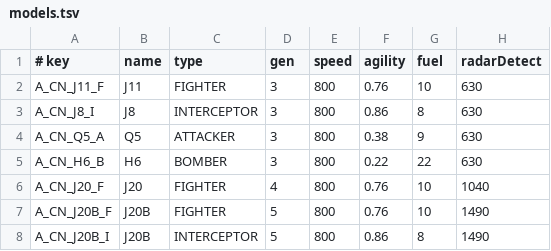
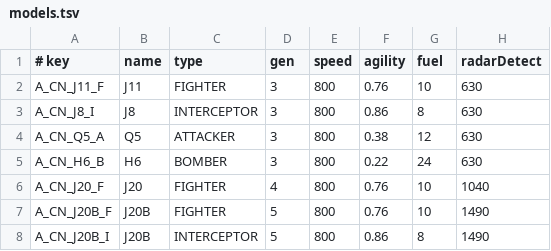
Before and after one commit to XDElemon/AOH3mod-FMO, a TSV file: tools/airlab/models.tsv, drawn as a sheet.

Commit message:
M1a：转弯率改 a^1.5 映射（轰炸机真的笨重）+ fuel 重定
- turnRate = 25 + 100×agility^1.5 度/回合（原来是线性 30+90a，轰炸机只比战斗机重 2 倍）
  线性：J11 R=23 / H6 R=46；a^1.5：J11 R=25 / Q5 R=47 / H6 R=65（1.7 个省间距）
- fuel（B 方案，单位=能飞几个省间距）：战斗机10 / 截击机8 / 攻击机12 / 轰炸机24
- 抽样 7 机型同步；AirLab 页面 JS 与 /api/sim 同步新映射

```diff
--- a/tools/airlab/models.tsv
+++ b/tools/airlab/models.tsv
@@ -3,4 +3,4 @@ A_CN_J11_F	J11	FIGHTER	3	800	0.76	10	630
 A_CN_J8_I	J8	INTERCEPTOR	3	800	0.86	8	630
-A_CN_Q5_A	Q5	ATTACKER	3	800	0.38	9	630
-A_CN_H6_B	H6	BOMBER	3	800	0.22	22	630
+A_CN_Q5_A	Q5	ATTACKER	3	800	0.38	12	630
+A_CN_H6_B	H6	BOMBER	3	800	0.22	24	630
 A_CN_J20_F	J20	FIGHTER	4	800	0.76	10	1040
```
Also changed, not shown: 4 other files.
